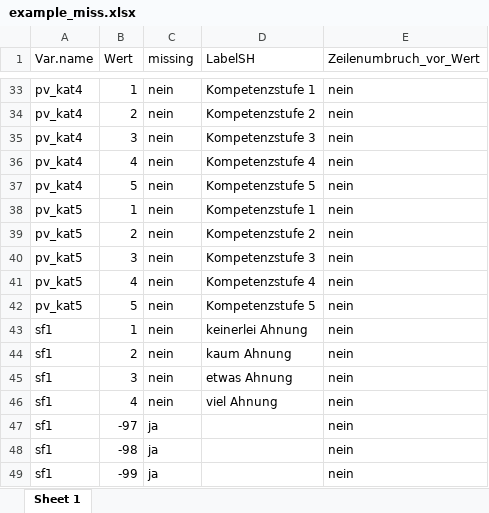
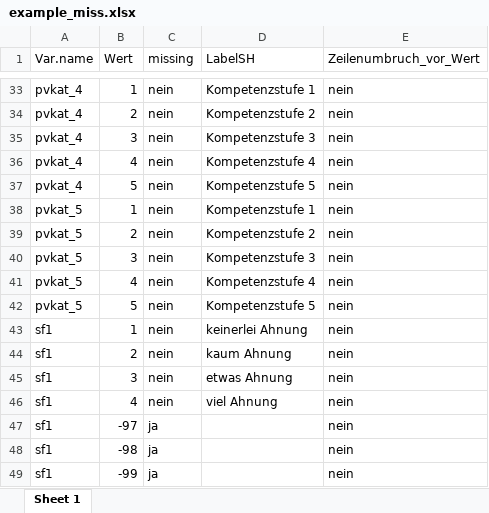
Before and after one commit to beckerbenj/eatCodebook, an Excel workbook: inst/extdata/example_miss.xlsx, sheet Sheet 1, drawn as a sheet; only a part is shown, gaps mark what is left out; values as stored, in another font and other column widths than the file's, no borders; the diff covers the shown part only; the diff names each change by its address in the sheet, - before the commit and + after, or states it on an @@ line.

```diff
--- a/inst/extdata/example_miss.xlsx (sheet Sheet 1)
+++ b/inst/extdata/example_miss.xlsx (sheet Sheet 1)
-A33:A37 (Var.name): pv_kat4
+A33:A37 (Var.name): pvkat_4
-A38:A42 (Var.name): pv_kat5
+A38:A42 (Var.name): pvkat_5
```
Also changed, not shown: 27 edited cells elsewhere in this sheet, inst/extdata/example_abbrList.xlsx, inst/extdata/example_litInfo.xlsx, 6 other files.
